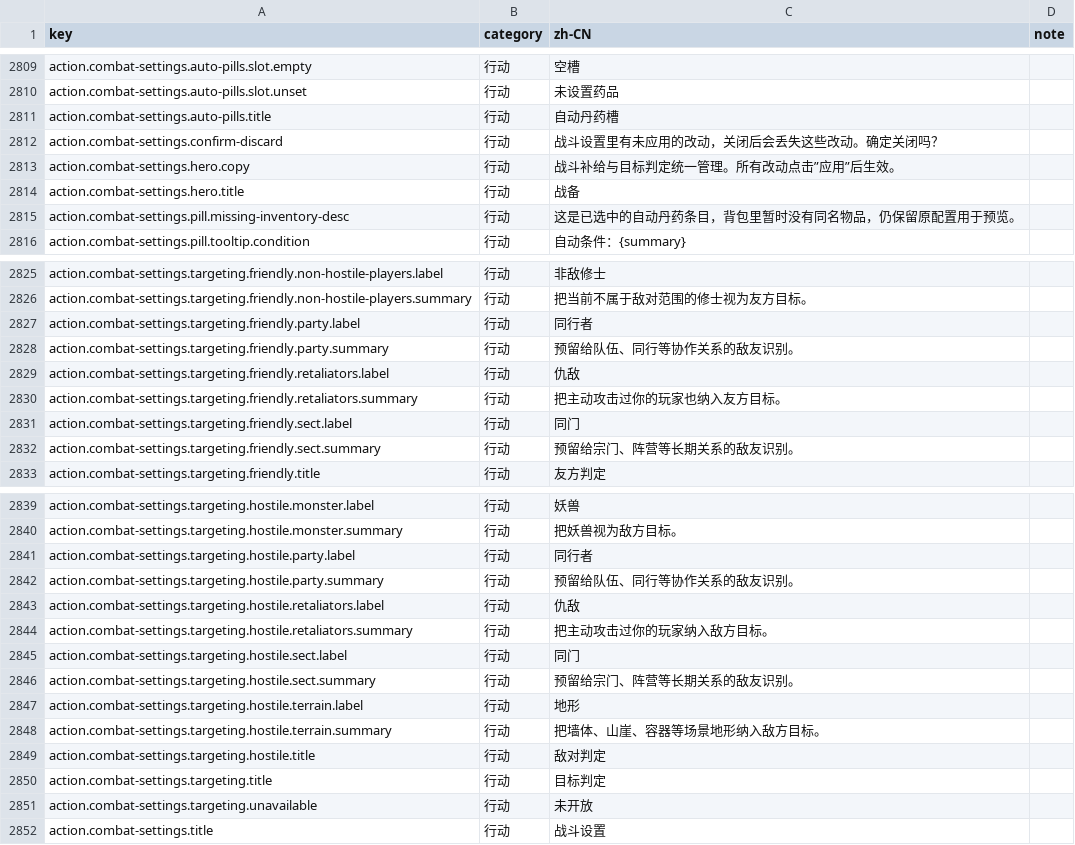
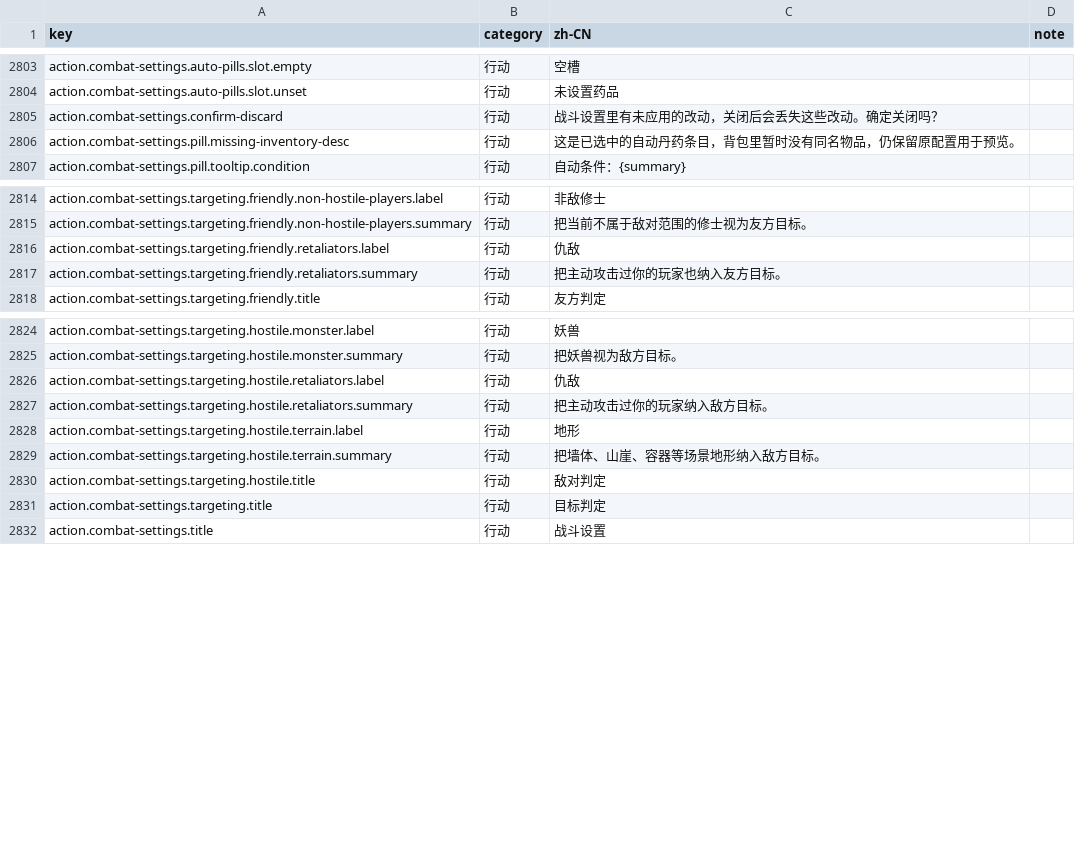
Before and after one commit to fruktoguo/daojie-yusheng, a CSV file: packages/client/src/content/i18n/zh-CN.csv, drawn as a sheet; only a part is shown, gaps mark what is left out; the diff covers the shown part only; the diff names each change by its address in the sheet, - before the commit and + after, or states it on an @@ line.

Commit message:
style(client): 精简介绍文案并改善可读性

```diff
--- a/packages/client/src/content/i18n/zh-CN.csv
+++ b/packages/client/src/content/i18n/zh-CN.csv
-row 2811: action.combat-settings.auto-pills.title | 行动 | 自动丹药槽
-row 2813: action.combat-settings.hero.copy | 行动 | 战斗补给与目标判定统一管理。所有改动点击”应用”后生效。
-row 2814: action.combat-settings.hero.title | 行动 | 战备
-row 2827: action.combat-settings.targeting.friendly.party.label | 行动 | 同行者
-row 2828: action.combat-settings.targeting.friendly.party.summary | 行动 | 预留给队伍、同行等协作关系的敌友识别。
-row 2831: action.combat-settings.targeting.friendly.sect.label | 行动 | 同门
-row 2832: action.combat-settings.targeting.friendly.sect.summary | 行动 | 预留给宗门、阵营等长期关系的敌友识别。
-row 2841: action.combat-settings.targeting.hostile.party.label | 行动 | 同行者
-row 2842: action.combat-settings.targeting.hostile.party.summary | 行动 | 预留给队伍、同行等协作关系的敌友识别。
-row 2845: action.combat-settings.targeting.hostile.sect.label | 行动 | 同门
-row 2846: action.combat-settings.targeting.hostile.sect.summary | 行动 | 预留给宗门、阵营等长期关系的敌友识别。
-row 2851: action.combat-settings.targeting.unavailable | 行动 | 未开放
```
Also changed, not shown: 8 removed rows elsewhere in this file, 8 other files.
